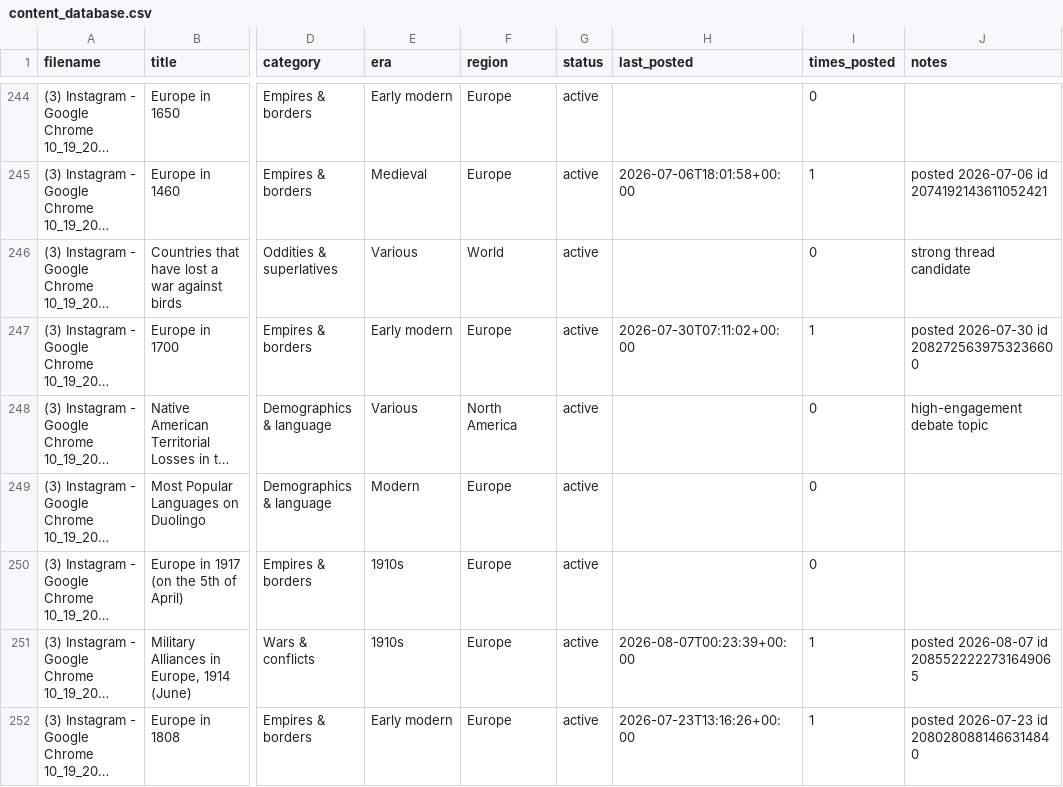
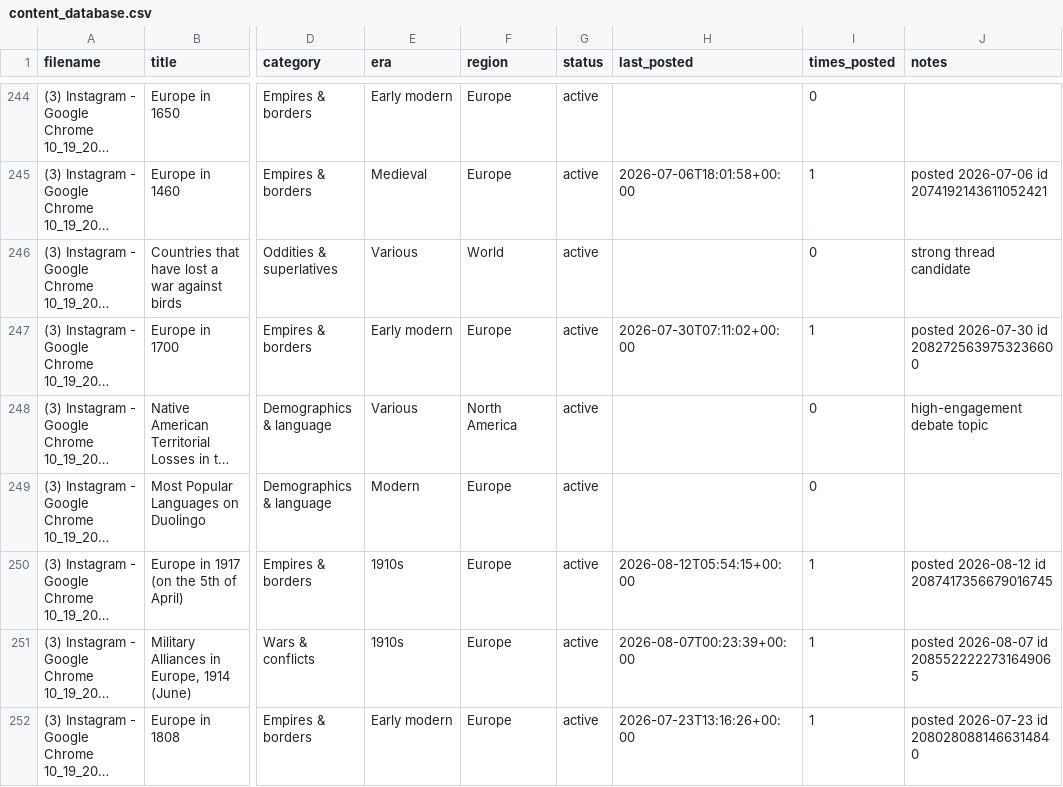
Before and after one commit to gypsykingHU/forummapping-x, a CSV file: content_database.csv, drawn as a sheet; only a part is shown, gaps mark what is left out; long unchanged cells end in …; the diff names each change by its address in the sheet, - before the commit and + after, or states it on an @@ line.

Commit message:
log: post 2026-08-12_05:54

```diff
--- a/content_database.csv
+++ b/content_database.csv
-H250 (last_posted): (empty)
+H250 (last_posted): 2026-08-12T05:54:15+00:00
-I250 (times_posted): 0
+I250 (times_posted): 1
-J250 (notes): (empty)
+J250 (notes): posted 2026-08-12 id 2087417356679016745
```
